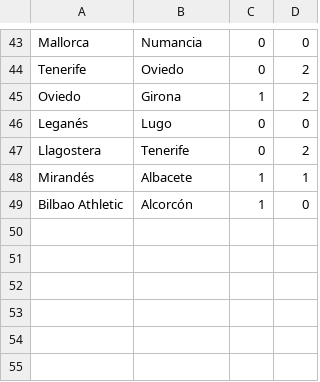
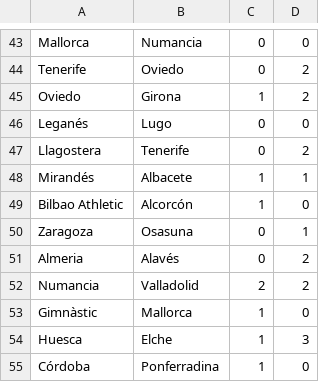
Before and after one commit to ronfe/footshow, a CSV file: 1516results/esp2.csv, drawn as a sheet; only a part is shown, gaps mark what is left out; the diff names each change by its address in the sheet, - before the commit and + after, or states it on an @@ line.

```diff
--- a/1516results/esp2.csv
+++ b/1516results/esp2.csv
+row 50: Zaragoza | Osasuna | 0 | 1
+row 51: Almeria | Alavés | 0 | 2
+row 52: Numancia | Valladolid | 2 | 2
+row 53: Gimnàstic | Mallorca | 1 | 0
+row 54: Huesca | Elche | 1 | 3
+row 55: Córdoba | Ponferradina | 1 | 0
```
Also changed, not shown: 1516results/esp1.csv, 1516results/ger2.csv, 16 other files.
